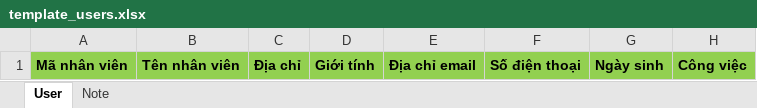
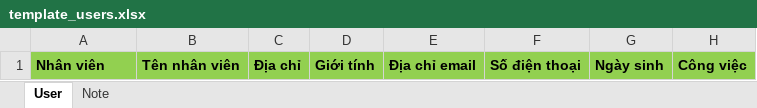
Before and after one commit to gunyfull99/wfms, an Excel workbook: wfms/src/main/resources/templates/template_users.xlsx, sheet User, drawn as a sheet; values as stored, in another font and other column widths than the file's, no borders; the diff names each change by its address in the sheet, - before the commit and + after, or states it on an @@ line.

```diff
--- a/wfms/src/main/resources/templates/template_users.xlsx (sheet User)
+++ b/wfms/src/main/resources/templates/template_users.xlsx (sheet User)
-A1: Mã nhân viên
+A1: Nhân viên
```
Also changed, not shown: sheet Note, 9 other files.
